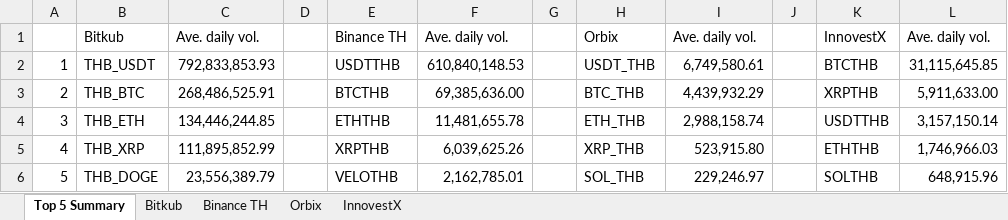
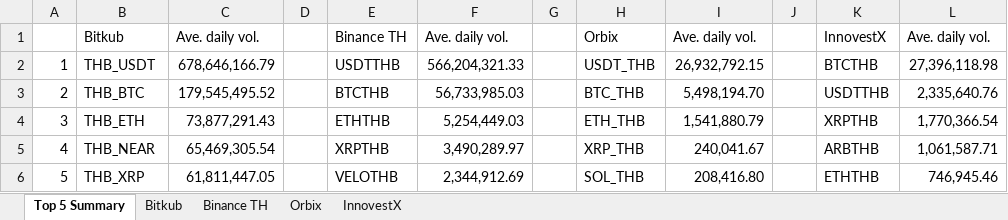
Before and after one commit to IndicaterZ/Crypto-Snapshot, an Excel workbook: crypto_volume.xlsx, sheet Top 5 Summary, drawn as a sheet; values as stored, in another font and other column widths than the file's, no borders; 1 other sheet too large or unreadable and not compared; the diff names each change by its address in the sheet, - before the commit and + after, or states it on an @@ line.

```diff
--- a/crypto_volume.xlsx (sheet Top 5 Summary)
+++ b/crypto_volume.xlsx (sheet Top 5 Summary)
-C2: 792,833,853.93
+C2: 678,646,166.79
-F2: 610,840,148.53
+F2: 566,204,321.33
-I2: 6,749,580.61
+I2: 26,932,792.15
-L2: 31,115,645.85
+L2: 27,396,118.98
-C3: 268,486,525.91
+C3: 179,545,495.52
-F3: 69,385,636.00
+F3: 56,733,985.03
-I3: 4,439,932.29
+I3: 5,498,194.70
-K3: XRPTHB
+K3: USDTTHB
-L3: 5,911,633.00
+L3: 2,335,640.76
-C4: 134,446,244.85
+C4: 73,877,291.43
-F4: 11,481,655.78
+F4: 5,254,449.03
-I4: 2,988,158.74
+I4: 1,541,880.79
-K4: USDTTHB
+K4: XRPTHB
-L4: 3,157,150.14
+L4: 1,770,366.54
-B5: THB_XRP
+B5: THB_NEAR
-C5: 111,895,852.99
+C5: 65,469,305.54
-F5: 6,039,625.26
+F5: 3,490,289.97
-I5: 523,915.80
+I5: 240,041.67
-K5: ETHTHB
+K5: ARBTHB
-L5: 1,746,966.03
+L5: 1,061,587.71
-B6: THB_DOGE
+B6: THB_XRP
-C6: 23,556,389.79
+C6: 61,811,447.05
-F6: 2,162,785.01
+F6: 2,344,912.69
-I6: 229,246.97
+I6: 208,416.80
-K6: SOLTHB
+K6: ETHTHB
-L6: 648,915.96
+L6: 746,945.46
```
Also changed, not shown: sheet Orbix, sheet InnovestX, sheet Binance TH.
